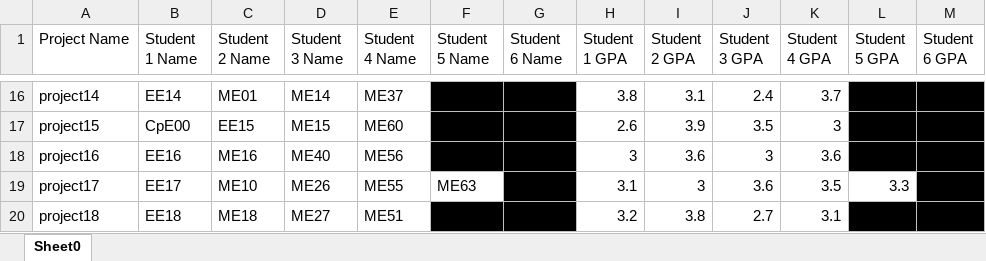
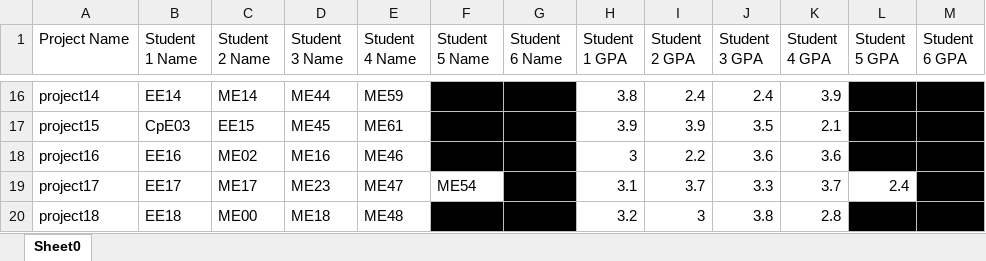
Before and after one commit to chrisamarkey/tp_2_snrengrdesignteam, an Excel workbook: program/team builder results.xlsx, sheet Sheet0, drawn as a sheet; only a part is shown, gaps mark what is left out; values as stored, in another font and other column widths than the file's, no borders; conditional formats not drawn; the diff covers the shown part only; the diff names each change by its address in the sheet, - before the commit and + after, or states it on an @@ line.

```diff
--- a/program/team builder results.xlsx (sheet Sheet0)
+++ b/program/team builder results.xlsx (sheet Sheet0)
-C16 (Student 2 Name): ME01
+C16 (Student 2 Name): ME14
-D16 (Student 3 Name): ME14
+D16 (Student 3 Name): ME44
-E16 (Student 4 Name): ME37
+E16 (Student 4 Name): ME59
-I16 (Student 2 GPA): 3.1
+I16 (Student 2 GPA): 2.4
-K16 (Student 4 GPA): 3.7
+K16 (Student 4 GPA): 3.9
-B17 (Student 1 Name): CpE00
+B17 (Student 1 Name): CpE03
-D17 (Student 3 Name): ME15
+D17 (Student 3 Name): ME45
-E17 (Student 4 Name): ME60
+E17 (Student 4 Name): ME61
-H17 (Student 1 GPA): 2.6
+H17 (Student 1 GPA): 3.9
-K17 (Student 4 GPA): 3
+K17 (Student 4 GPA): 2.1
-C18 (Student 2 Name): ME16
+C18 (Student 2 Name): ME02
-D18 (Student 3 Name): ME40
+D18 (Student 3 Name): ME16
-E18 (Student 4 Name): ME56
+E18 (Student 4 Name): ME46
-I18 (Student 2 GPA): 3.6
+I18 (Student 2 GPA): 2.2
-J18 (Student 3 GPA): 3
+J18 (Student 3 GPA): 3.6
-C19 (Student 2 Name): ME10
+C19 (Student 2 Name): ME17
-D19 (Student 3 Name): ME26
+D19 (Student 3 Name): ME23
-E19 (Student 4 Name): ME55
+E19 (Student 4 Name): ME47
-F19 (Student 5 Name): ME63
+F19 (Student 5 Name): ME54
-I19 (Student 2 GPA): 3
+I19 (Student 2 GPA): 3.7
-J19 (Student 3 GPA): 3.6
+J19 (Student 3 GPA): 3.3
-K19 (Student 4 GPA): 3.5
+K19 (Student 4 GPA): 3.7
-L19 (Student 5 GPA): 3.3
+L19 (Student 5 GPA): 2.4
-C20 (Student 2 Name): ME18
+C20 (Student 2 Name): ME00
-D20 (Student 3 Name): ME27
+D20 (Student 3 Name): ME18
-E20 (Student 4 Name): ME51
+E20 (Student 4 Name): ME48
-I20 (Student 2 GPA): 3.8
+I20 (Student 2 GPA): 3
-J20 (Student 3 GPA): 2.7
+J20 (Student 3 GPA): 3.8
-K20 (Student 4 GPA): 3.1
+K20 (Student 4 GPA): 2.8
```
Also changed, not shown: 120 edited cells elsewhere in this sheet, TP-2/team builder results.xlsx, 8 other files.
